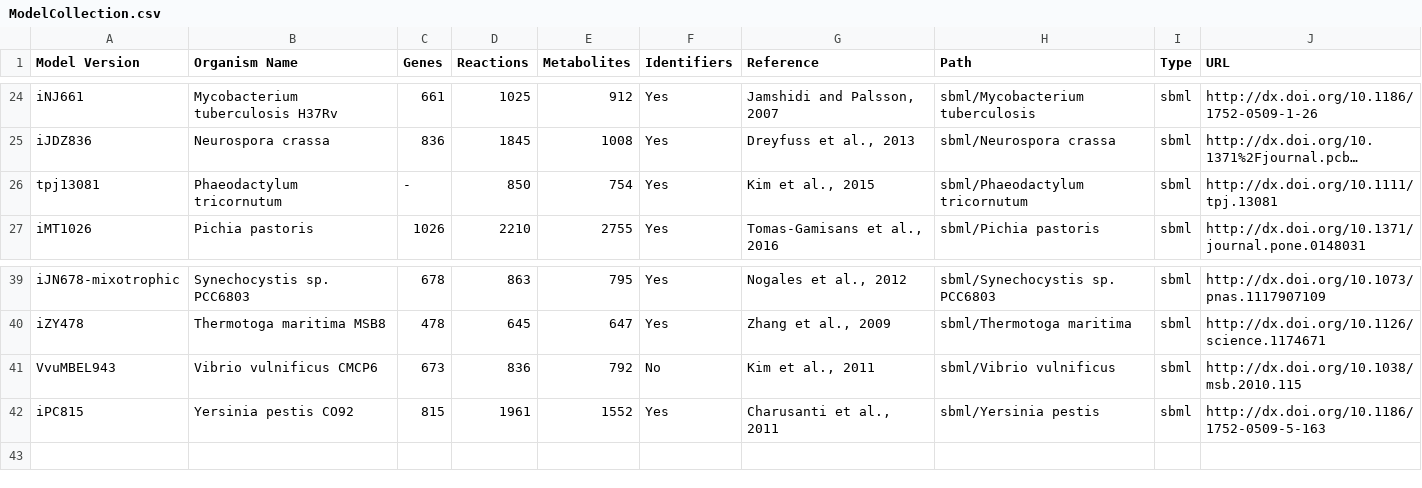
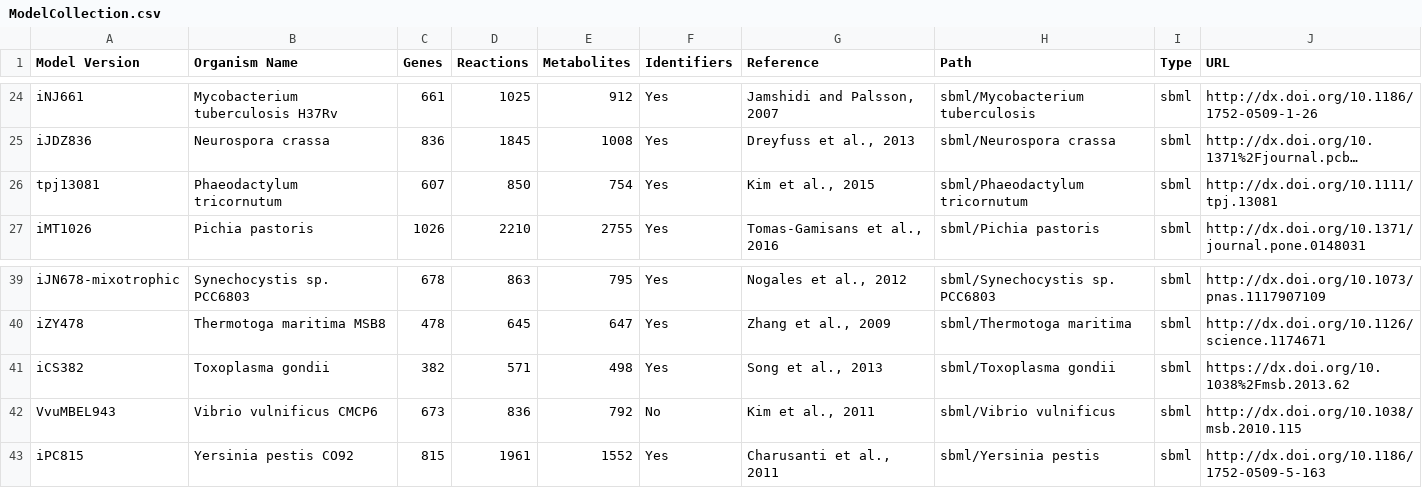
Before and after one commit to desmondlun/MOST, a CSV file: ModelCollection.csv, drawn as a sheet; only a part is shown, gaps mark what is left out; long unchanged cells end in …; the diff names each change by its address in the sheet, - before the commit and + after, or states it on an @@ line.

Commit message:
Added model. Modified database.

```diff
--- a/ModelCollection.csv
+++ b/ModelCollection.csv
-C26 (Genes): -
+C26 (Genes): 607
+row 41: iCS382 | Toxoplasma gondii | 382 | 571 | 498 | Yes | Song et al., 2013 | sbml/Toxoplasma gondii | sbml | https://dx.doi.org/10.1038%2Fmsb.2013.62
```
Also changed, not shown: etc/visualization/metabolite_substitutions.csv, 2 other files.
